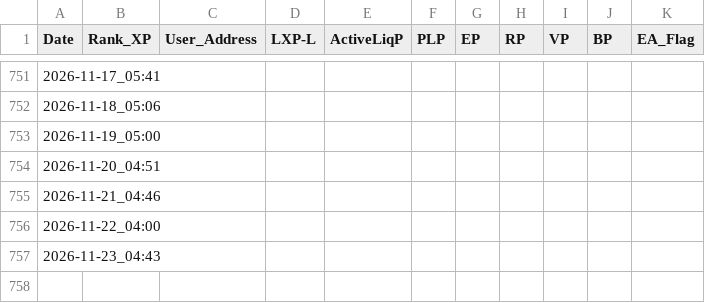
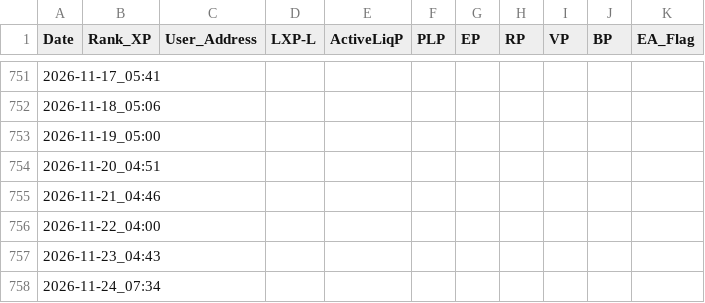
Before and after one commit to beginnercryptocoder/LXP-L, a CSV file: log.csv, drawn as a sheet; only a part is shown, gaps mark what is left out; the diff names each change by its address in the sheet, - before the commit and + after, or states it on an @@ line.

```diff
--- a/log.csv
+++ b/log.csv
+row 758: 2026-11-24_07:34
```
